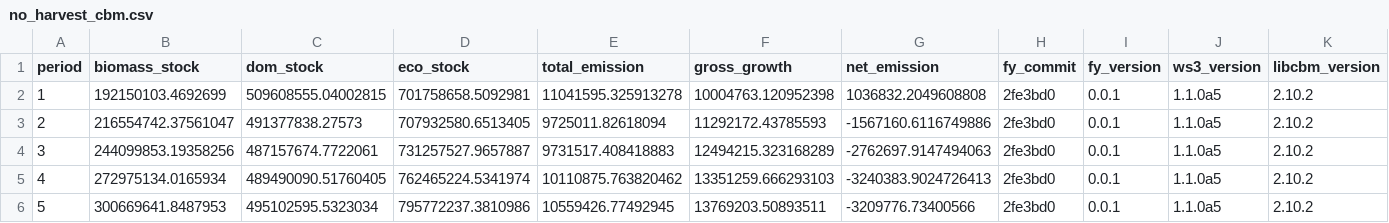
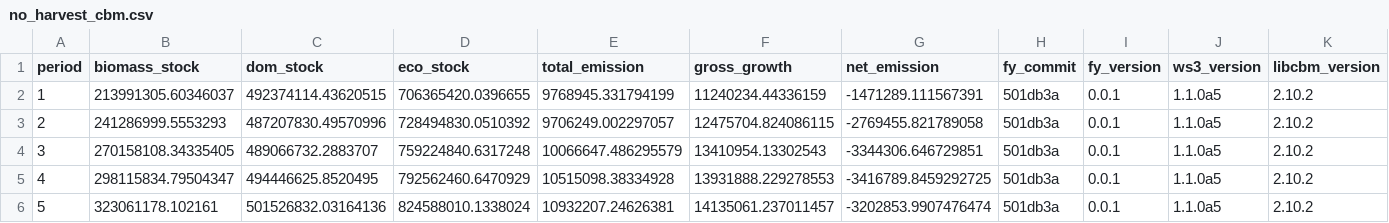
Before and after one commit to UBC-FRESH/fresh-yan, a CSV file: results/femic-tsa24/no_harvest/no_harvest_cbm.csv, drawn as a sheet; only a part is shown; the diff covers the shown part only; the diff names each change by its address in the sheet, - before the commit and + after, or states it on an @@ line.

```diff
--- a/results/femic-tsa24/no_harvest/no_harvest_cbm.csv
+++ b/results/femic-tsa24/no_harvest/no_harvest_cbm.csv
-B2 (biomass_stock): 192150103.4692699
+B2 (biomass_stock): 213991305.60346037
-C2 (dom_stock): 509608555.04002815
+C2 (dom_stock): 492374114.43620515
-D2 (eco_stock): 701758658.5092981
+D2 (eco_stock): 706365420.0396655
-E2 (total_emission): 11041595.325913278
+E2 (total_emission): 9768945.331794199
-F2 (gross_growth): 10004763.120952398
+F2 (gross_growth): 11240234.44336159
-G2 (net_emission): 1036832.2049608808
+G2 (net_emission): -1471289.111567391
-H2:H6 (fy_commit): 2fe3bd0
+H2:H6 (fy_commit): 501db3a
-B3 (biomass_stock): 216554742.37561047
+B3 (biomass_stock): 241286999.5553293
-C3 (dom_stock): 491377838.27573
+C3 (dom_stock): 487207830.49570996
-D3 (eco_stock): 707932580.6513405
+D3 (eco_stock): 728494830.0510392
-E3 (total_emission): 9725011.82618094
+E3 (total_emission): 9706249.002297057
-F3 (gross_growth): 11292172.43785593
+F3 (gross_growth): 12475704.824086115
-G3 (net_emission): -1567160.6116749886
+G3 (net_emission): -2769455.821789058
-B4 (biomass_stock): 244099853.19358256
+B4 (biomass_stock): 270158108.34335405
-C4 (dom_stock): 487157674.7722061
+C4 (dom_stock): 489066732.2883707
-D4 (eco_stock): 731257527.9657887
+D4 (eco_stock): 759224840.6317248
-E4 (total_emission): 9731517.408418883
+E4 (total_emission): 10066647.486295579
-F4 (gross_growth): 12494215.323168289
+F4 (gross_growth): 13410954.13302543
-G4 (net_emission): -2762697.9147494063
+G4 (net_emission): -3344306.646729851
-B5 (biomass_stock): 272975134.0165934
+B5 (biomass_stock): 298115834.79504347
-C5 (dom_stock): 489490090.51760405
+C5 (dom_stock): 494446625.8520495
-D5 (eco_stock): 762465224.5341974
+D5 (eco_stock): 792562460.6470929
-E5 (total_emission): 10110875.763820462
+E5 (total_emission): 10515098.38334928
-F5 (gross_growth): 13351259.666293103
+F5 (gross_growth): 13931888.229278553
-G5 (net_emission): -3240383.9024726413
+G5 (net_emission): -3416789.8459292725
-B6 (biomass_stock): 300669641.8487953
+B6 (biomass_stock): 323061178.102161
-C6 (dom_stock): 495102595.5323034
+C6 (dom_stock): 501526832.03164136
-D6 (eco_stock): 795772237.3810986
+D6 (eco_stock): 824588010.1338024
-E6 (total_emission): 10559426.77492945
+E6 (total_emission): 10932207.24626381
-F6 (gross_growth): 13769203.50893511
+F6 (gross_growth): 14135061.237011457
-G6 (net_emission): -3209776.73400566
+G6 (net_emission): -3202853.9907476474
```
Also changed, not shown: 105 edited cells elsewhere in this file, results/femic-tsa16/no_harvest/no_harvest_pct_diff.csv, results/femic-tsa24/no_harvest/no_harvest_pct_diff.csv, 33 other files.
